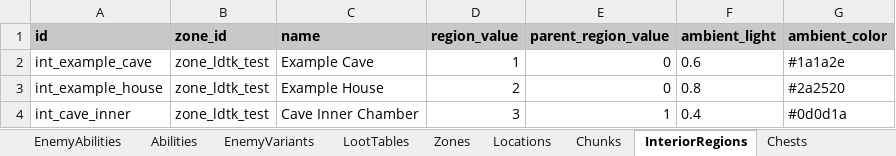
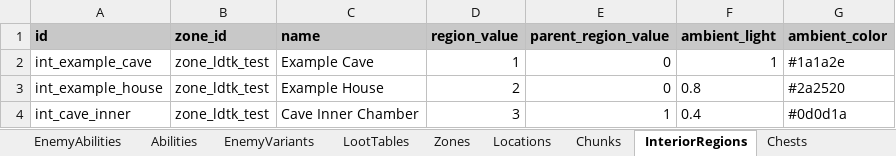
Before and after one commit to MatousHruska/MobileTestia, an Excel workbook: databases/TesiaDatabase.xlsm, sheet InteriorRegions, drawn as a sheet; values as stored, in another font and other column widths than the file's, no borders; the diff names each change by its address in the sheet, - before the commit and + after, or states it on an @@ line.

```diff
--- a/databases/TesiaDatabase.xlsm (sheet InteriorRegions)
+++ b/databases/TesiaDatabase.xlsm (sheet InteriorRegions)
-F2 (ambient_light): 0.6
+F2 (ambient_light): 1
```
Also changed, not shown: 1 other file.
